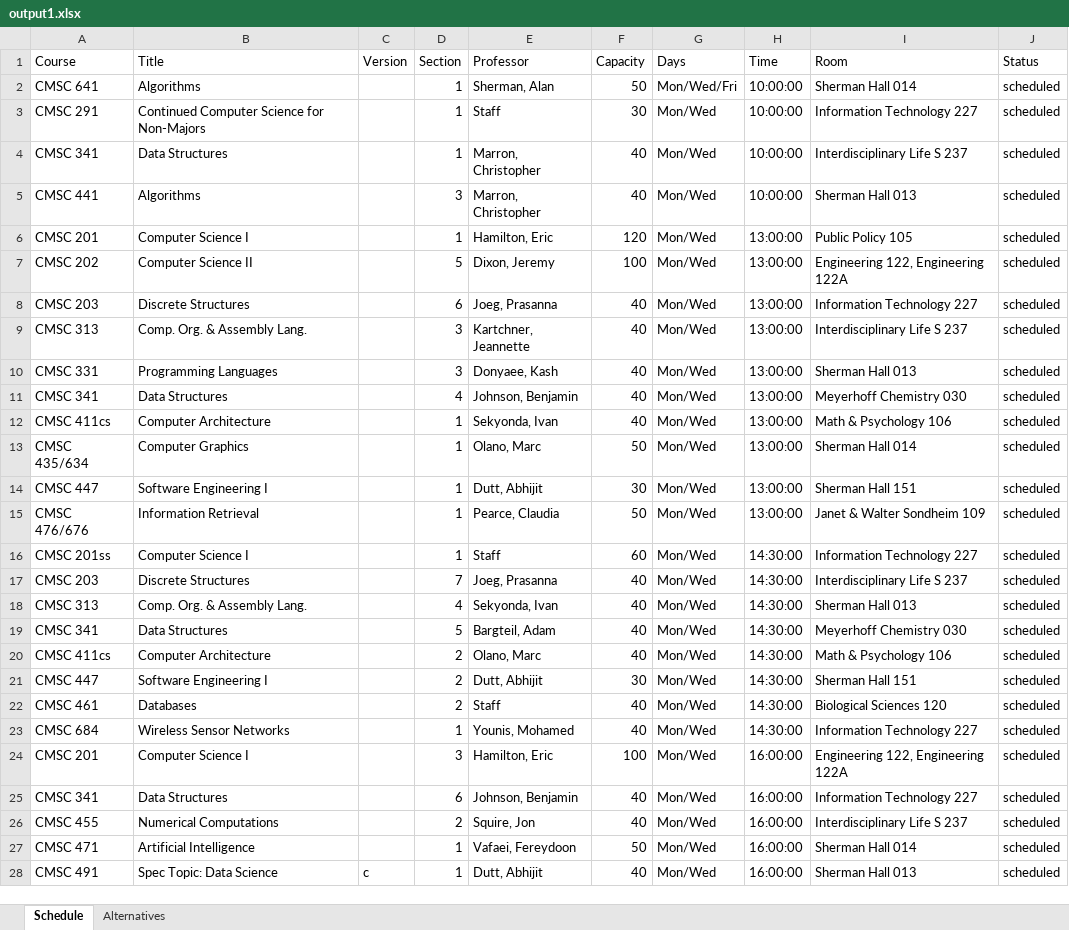
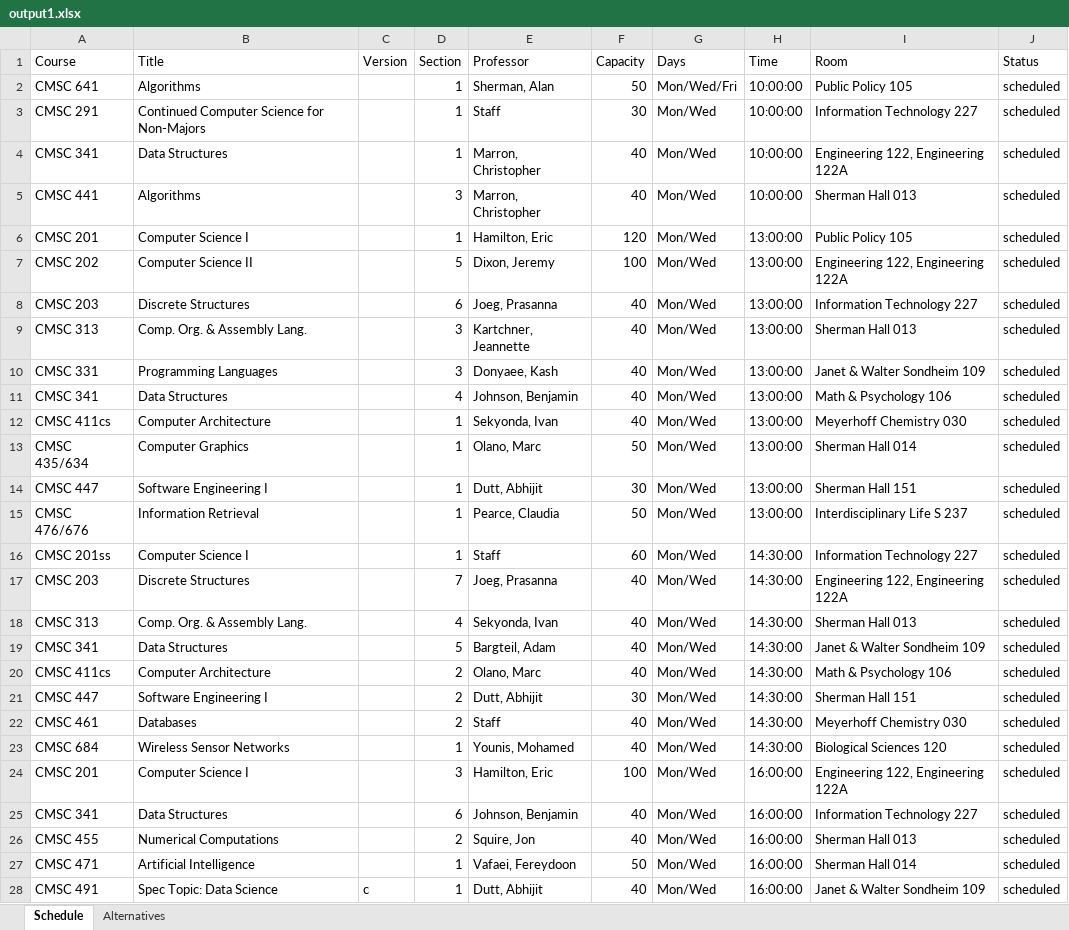
Before and after one commit to Chingz1/447Proj, an Excel workbook: PythonScheduler/output1.xlsx, sheet Schedule, drawn as a sheet; only a part is shown; values as stored, in another font and other column widths than the file's, no borders; the diff covers the shown part only; the diff names each change by its address in the sheet, - before the commit and + after, or states it on an @@ line.

Commit message:
weight system implemented, working on multiple schedules, alternatives and professor time management

```diff
--- a/PythonScheduler/output1.xlsx (sheet Schedule)
+++ b/PythonScheduler/output1.xlsx (sheet Schedule)
-I2 (Room): Sherman Hall 014
+I2 (Room): Public Policy 105
-I4 (Room): Interdisciplinary Life S 237
+I4 (Room): Engineering 122, Engineering 122A
-I9 (Room): Interdisciplinary Life S 237
+I9 (Room): Sherman Hall 013
-I10 (Room): Sherman Hall 013
+I10 (Room): Janet & Walter Sondheim 109
-I11 (Room): Meyerhoff Chemistry 030
+I11 (Room): Math & Psychology 106
-I12 (Room): Math & Psychology 106
+I12 (Room): Meyerhoff Chemistry 030
-I15 (Room): Janet & Walter Sondheim 109
+I15 (Room): Interdisciplinary Life S 237
-I17 (Room): Interdisciplinary Life S 237
+I17 (Room): Engineering 122, Engineering 122A
-I19 (Room): Meyerhoff Chemistry 030
+I19 (Room): Janet & Walter Sondheim 109
-I22 (Room): Biological Sciences 120
+I22 (Room): Meyerhoff Chemistry 030
-I23 (Room): Information Technology 227
+I23 (Room): Biological Sciences 120
-I26 (Room): Interdisciplinary Life S 237
+I26 (Room): Sherman Hall 013
-I28 (Room): Sherman Hall 013
+I28 (Room): Janet & Walter Sondheim 109
```
Also changed, not shown: 42 added rows, 42 removed rows and 18 edited cells elsewhere in this sheet, sheet Alternatives, 1 other file.
